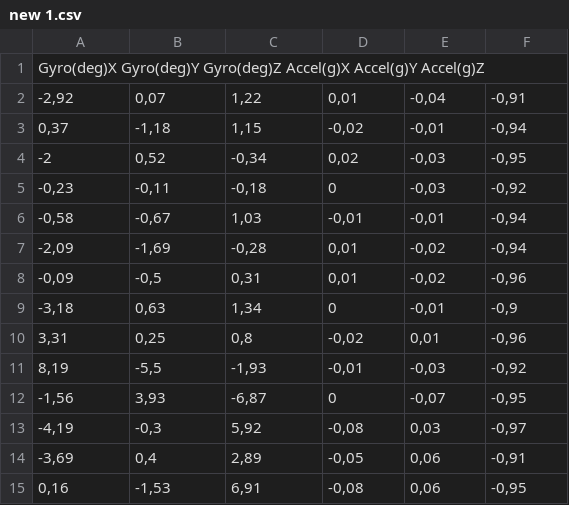
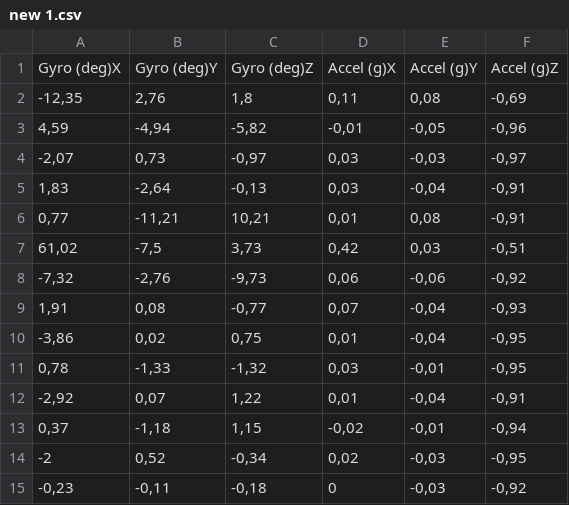
Before and after one commit to ikbarmahesa/tubes, a CSV file: new 1.csv, drawn as a sheet; only a part is shown; the shorter side is filled out with more unchanged rows.

Commit message:
Add files via upload

```diff
--- a/new 1.csv
+++ b/new 1.csv
@@ -1,2 +1,12 @@
-Gyro(deg)X Gyro(deg)Y Gyro(deg)Z Accel(g)X Accel(g)Y Accel(g)Z
+Gyro (deg)X	Gyro (deg)Y	Gyro (deg)Z	Accel (g)X	Accel (g)Y	Accel (g)Z
+-12,35	2,76	1,8	0,11	0,08	-0,69
+4,59	-4,94	-5,82	-0,01	-0,05	-0,96
+-2,07	0,73	-0,97	0,03	-0,03	-0,97
+1,83	-2,64	-0,13	0,03	-0,04	-0,91
+0,77	-11,21	10,21	0,01	0,08	-0,91
+61,02	-7,5	3,73	0,42	0,03	-0,51
+-7,32	-2,76	-9,73	0,06	-0,06	-0,92
+1,91	0,08	-0,77	0,07	-0,04	-0,93
+-3,86	0,02	0,75	0,01	-0,04	-0,95
+0,78	-1,33	-1,32	0,03	-0,01	-0,95
 -2,92	0,07	1,22	0,01	-0,04	-0,91
```
